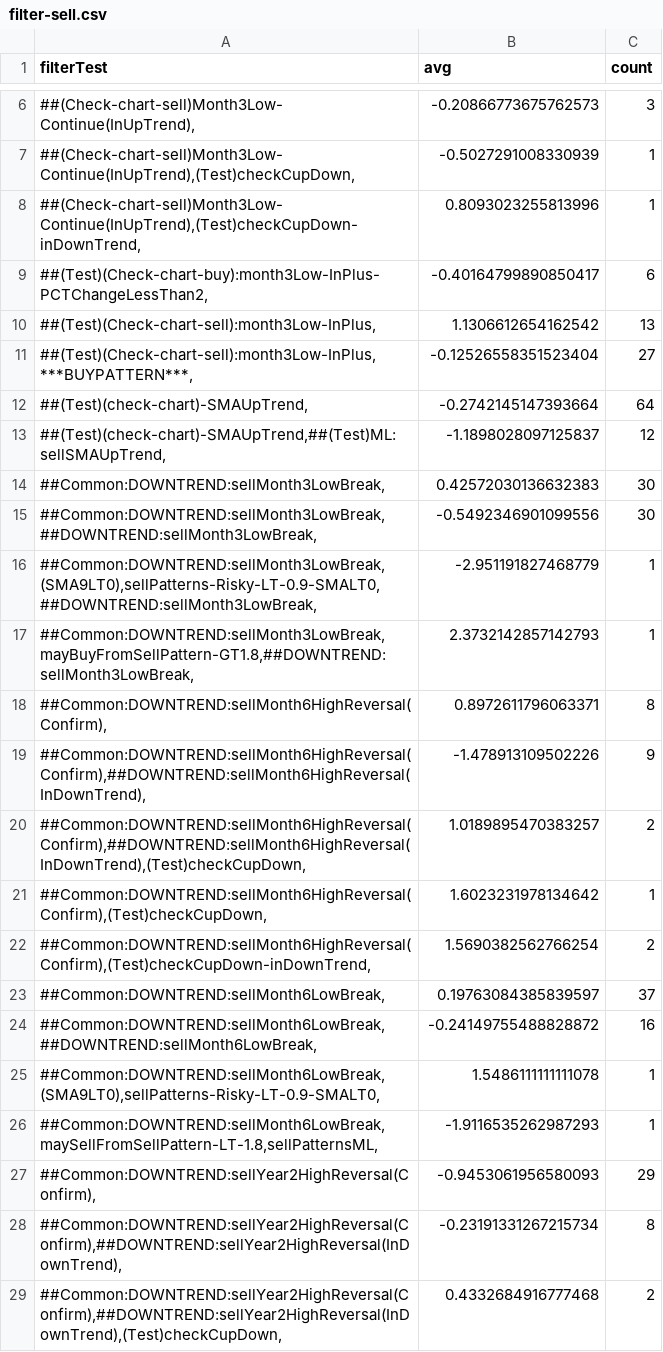
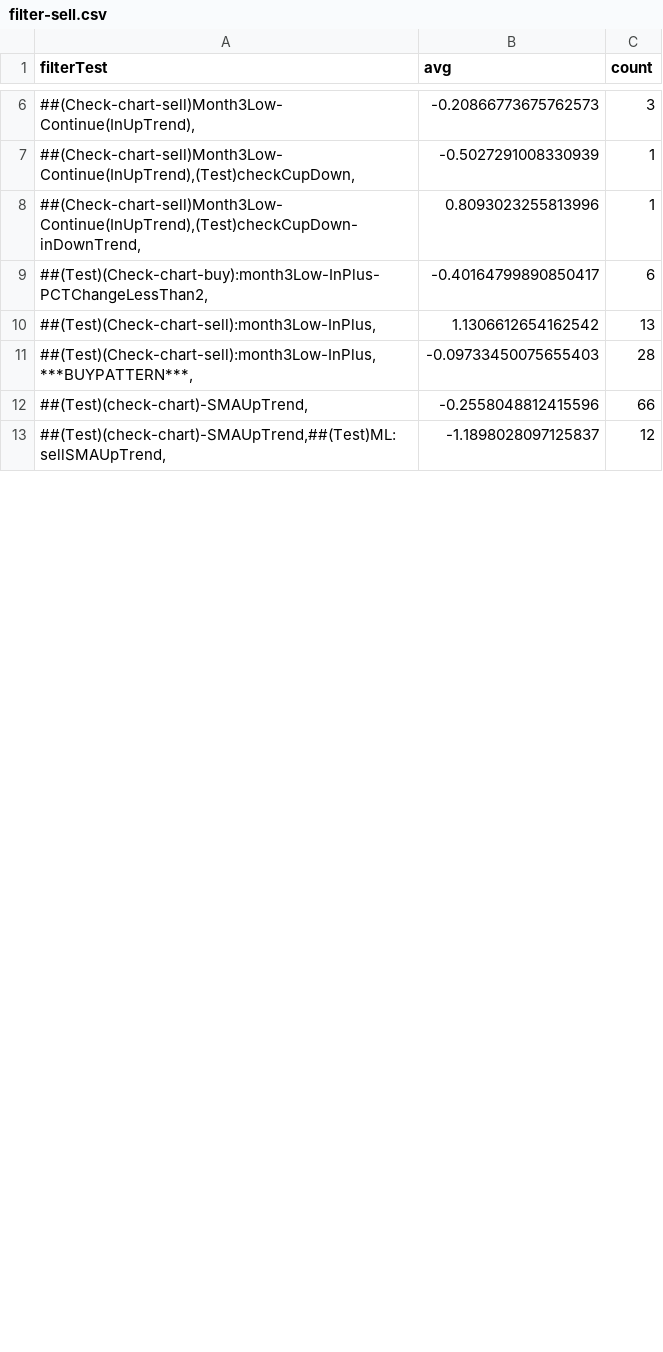
Before and after one commit to omarrohit20/rohit, a CSV file: src/data-import/nselist/filter-sell.csv, drawn as a sheet; only a part is shown, gaps mark what is left out; the diff covers the shown part only.

```diff
--- a/src/data-import/nselist/filter-sell.csv
+++ b/src/data-import/nselist/filter-sell.csv
@@ -10,20 +10,4 @@ filterTest,avg,count
 "##(Test)(Check-chart-sell):month3Low-InPlus,",1.1306612654162542,13
-"##(Test)(Check-chart-sell):month3Low-InPlus,***BUYPATTERN***,",-0.12526558351523404,27
-"##(Test)(check-chart)-SMAUpTrend,",-0.2742145147393664,64
+"##(Test)(Check-chart-sell):month3Low-InPlus,***BUYPATTERN***,",-0.09733450075655403,28
+"##(Test)(check-chart)-SMAUpTrend,",-0.2558048812415596,66
 "##(Test)(check-chart)-SMAUpTrend,##(Test)ML:sellSMAUpTrend,",-1.1898028097125837,12
-"##Common:DOWNTREND:sellMonth3LowBreak,",0.42572030136632383,30
-"##Common:DOWNTREND:sellMonth3LowBreak,##DOWNTREND:sellMonth3LowBreak,",-0.5492346901099556,30
-"##Common:DOWNTREND:sellMonth3LowBreak,(SMA9LT0),sellPatterns-Risky-LT-0.9-SMALT0,##DOWNTREND:sellMonth3LowBreak,",-2.951191827468779,1
-"##Common:DOWNTREND:sellMonth3LowBreak,mayBuyFromSellPattern-GT1.8,##DOWNTREND:sellMonth3LowBreak,",2.3732142857142793,1
-"##Common:DOWNTREND:sellMonth6HighReversal(Confirm),",0.8972611796063371,8
-"##Common:DOWNTREND:sellMonth6HighReversal(Confirm),##DOWNTREND:sellMonth6HighReversal(InDownTrend),",-1.478913109502226,9
-"##Common:DOWNTREND:sellMonth6HighReversal(Confirm),##DOWNTREND:sellMonth6HighReversal(InDownTrend),(Test)checkCupDown,",1.0189895470383257,2
-"##Common:DOWNTREND:sellMonth6HighReversal(Confirm),(Test)checkCupDown,",1.6023231978134642,1
-"##Common:DOWNTREND:sellMonth6HighReversal(Confirm),(Test)checkCupDown-inDownTrend,",1.5690382562766254,2
-"##Common:DOWNTREND:sellMonth6LowBreak,",0.19763084385839597,37
-"##Common:DOWNTREND:sellMonth6LowBreak,##DOWNTREND:sellMonth6LowBreak,",-0.24149755488828872,16
-"##Common:DOWNTREND:sellMonth6LowBreak,(SMA9LT0),sellPatterns-Risky-LT-0.9-SMALT0,",1.5486111111111078,1
-"##Common:DOWNTREND:sellMonth6LowBreak,maySellFromSellPattern-LT-1.8,sellPatternsML,",-1.9116535262987293,1
-"##Common:DOWNTREND:sellYear2HighReversal(Confirm),",-0.9453061956580093,29
-"##Common:DOWNTREND:sellYear2HighReversal(Confirm),##DOWNTREND:sellYear2HighReversal(InDownTrend),",-0.23191331267215734,8
-"##Common:DOWNTREND:sellYear2HighReversal(Confirm),##DOWNTREND:sellYear2HighReversal(InDownTrend),(Test)checkCupDown,",0.4332684916777468,2
```
Also changed, not shown: 11 added rows, 9 removed rows and 35 edited cells elsewhere in this file, src/data-import/nselist/filter-buy.csv, 2 other files.
